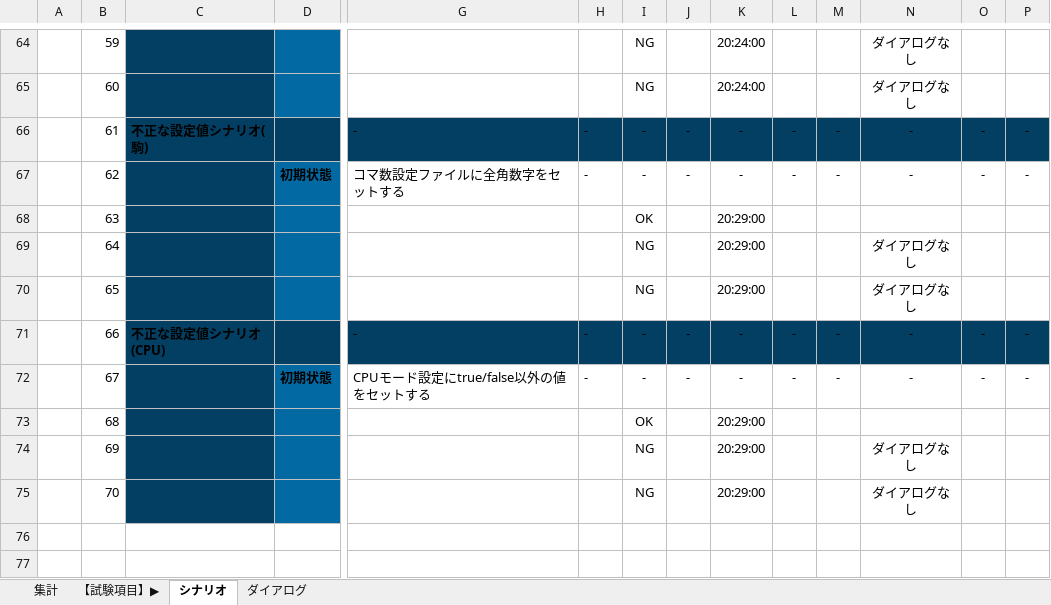
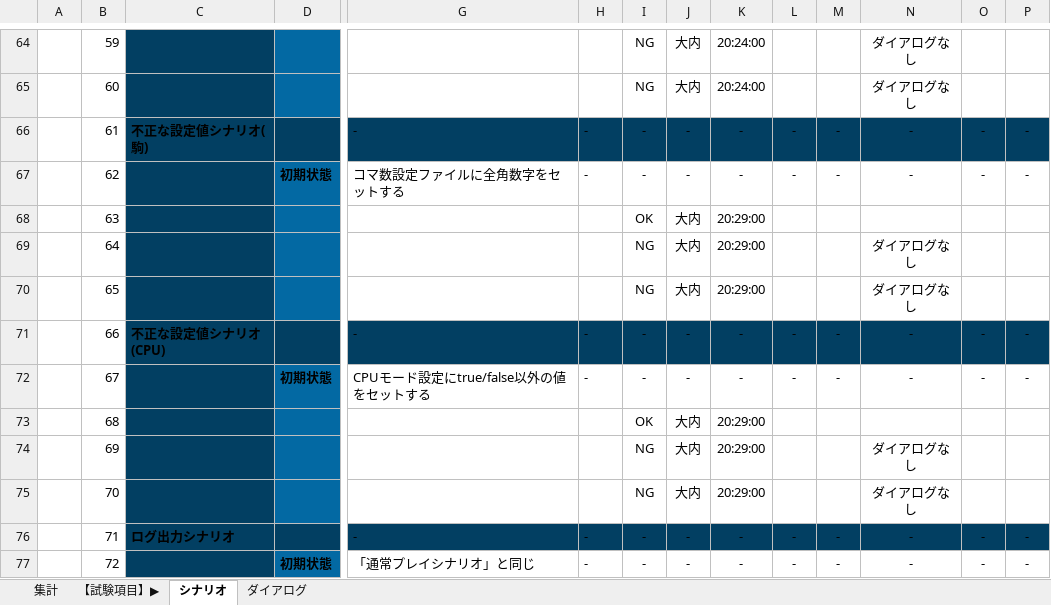
Before and after one commit to shinichiohuchi/AFIS, an Excel workbook: doc/testlist.xlsx, sheet シナリオ, drawn as a sheet; only a part is shown, gaps mark what is left out; values as stored, in another font and other column widths than the file's, no borders; conditional formats not drawn; rows hold the shown columns only; the diff covers the shown part only; the diff names each change by its address in the sheet, - before the commit and + after, or states it on an @@ line.

```diff
--- a/doc/testlist.xlsx (sheet シナリオ)
+++ b/doc/testlist.xlsx (sheet シナリオ)
-J64:J65: (empty)
+J64:J65: 大内
-J68:J70: (empty)
+J68:J70: 大内
-J73:J75: (empty)
+J73:J75: 大内
+row 76:  | 71 | ログ出力シナリオ |  | - | - | - | - | - | - | - | - | - | -
+row 77:  | 72 |  | 初期状態 | 「通常プレイシナリオ」と同じ | - | - | - | - | - | - | - | - | -
```
Also changed, not shown: 35 added rows and 36 edited cells elsewhere in this sheet, sheet 集計.
